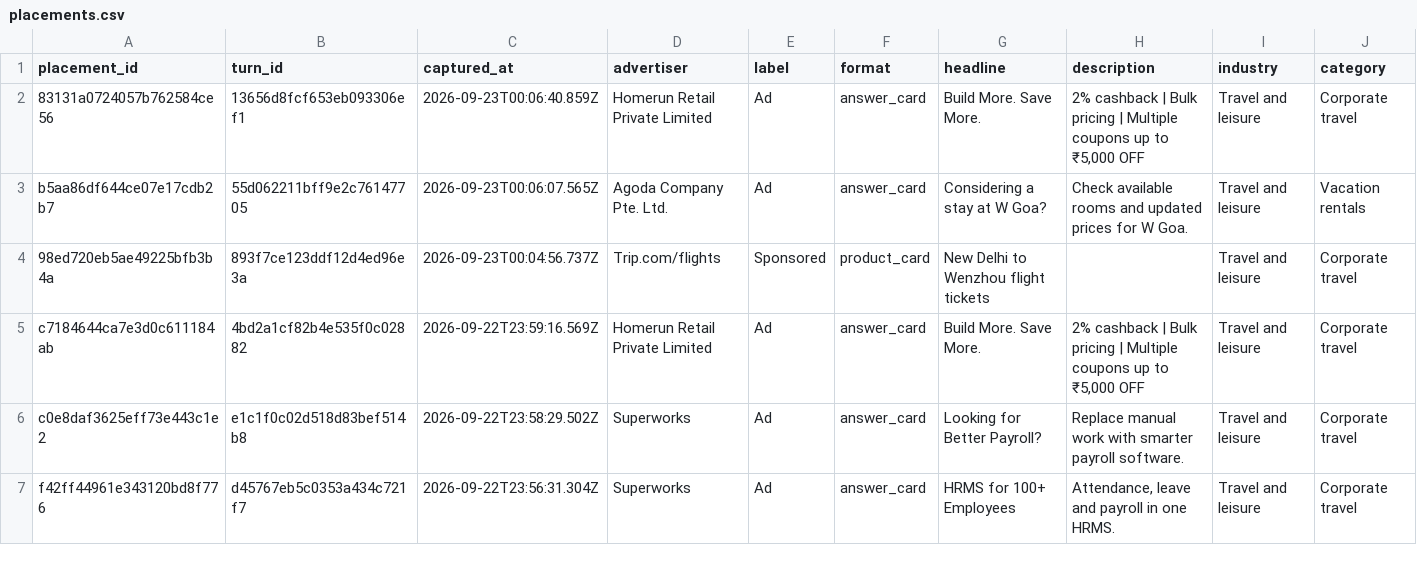
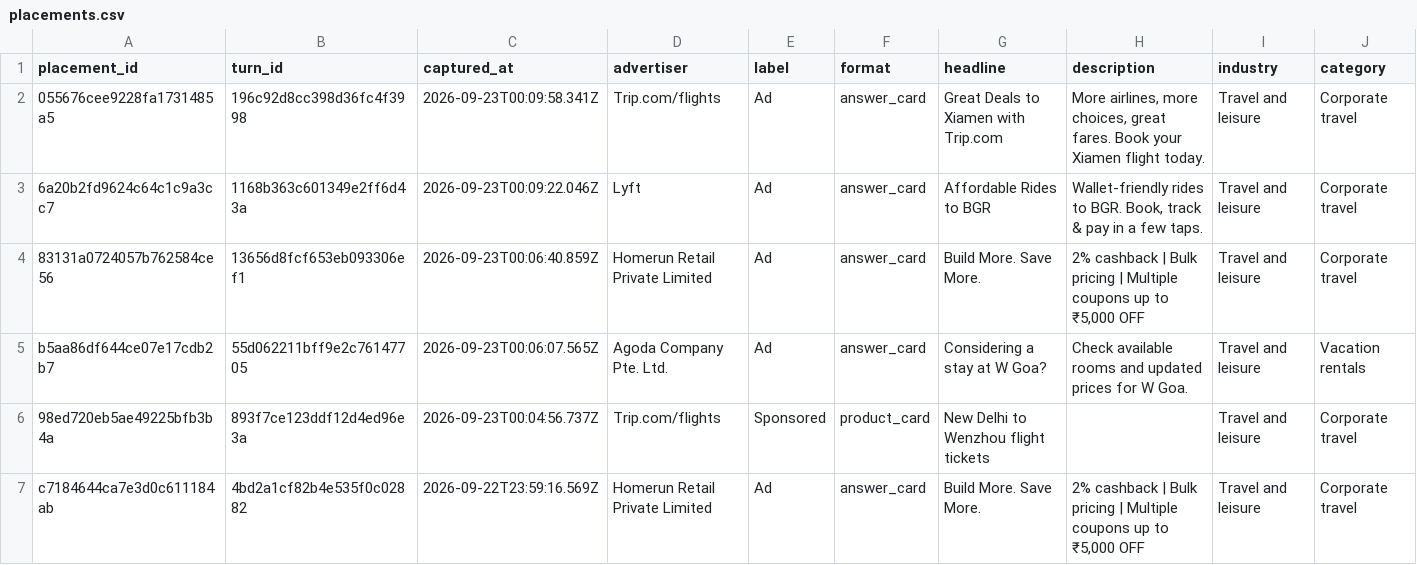
Before and after one commit to viren040/chatgpt-ads-library, a CSV file: placements.csv, drawn as a sheet; only a part is shown; the shorter side is filled out with more unchanged rows; rows hold the shown columns only; the diff names each change by its address in the sheet, - before the commit and + after, or states it on an @@ line.

```diff
--- a/placements.csv
+++ b/placements.csv
+row 2: 055676cee9228fa1731485a5 | 196c92d8cc398d36fc4f3998 | 2026-09-23T00:09:58.341Z | Trip.com/flights | Ad | answer_card | Great Deals to Xiamen with Trip.com | More airlines, more choices, great fares. Book your Xiamen flight today. | Travel and leisure | Corporate travel
+row 3: 6a20b2fd9624c64c1c9a3cc7 | 1168b363c601349e2ff6d43a | 2026-09-23T00:09:22.046Z | Lyft | Ad | answer_card | Affordable Rides to BGR | Wallet-friendly rides to BGR. Book, track & pay in a few taps. | Travel and leisure | Corporate travel
```
Also changed, not shown: prompt-observations.csv, 10 other files.
